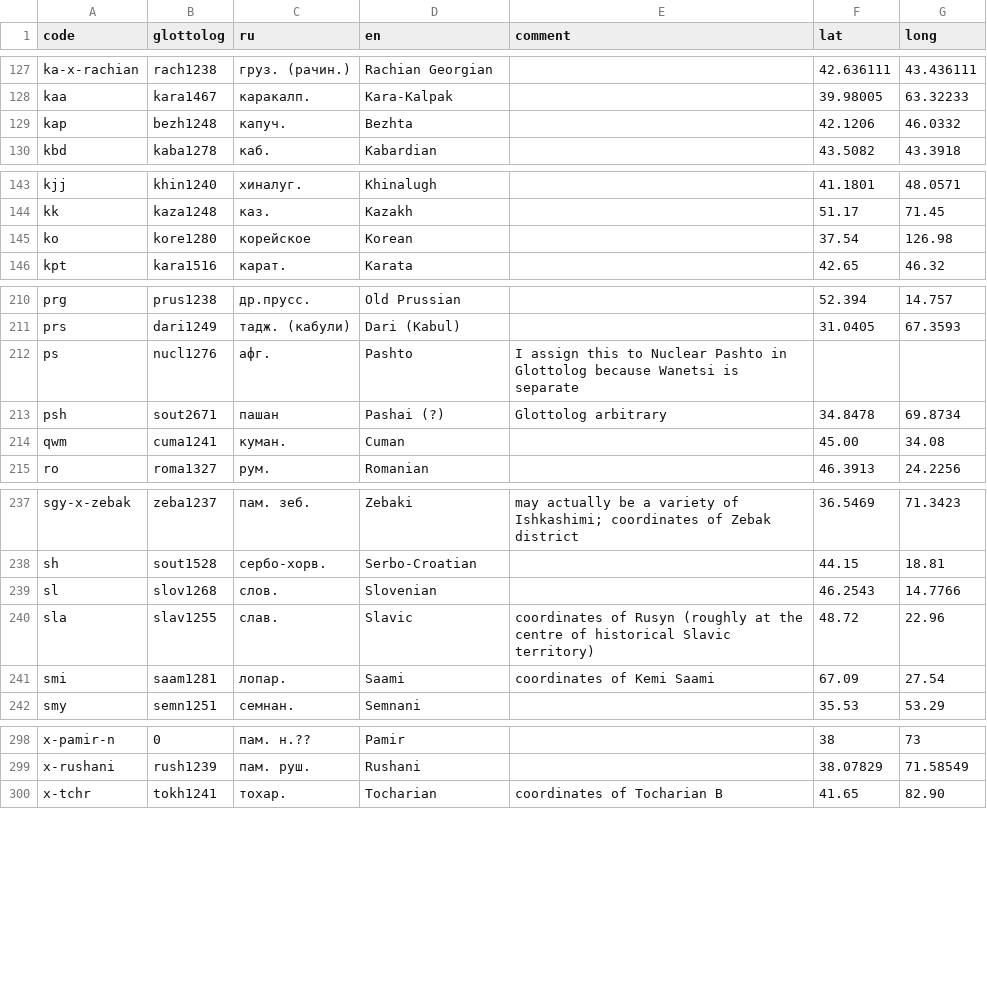
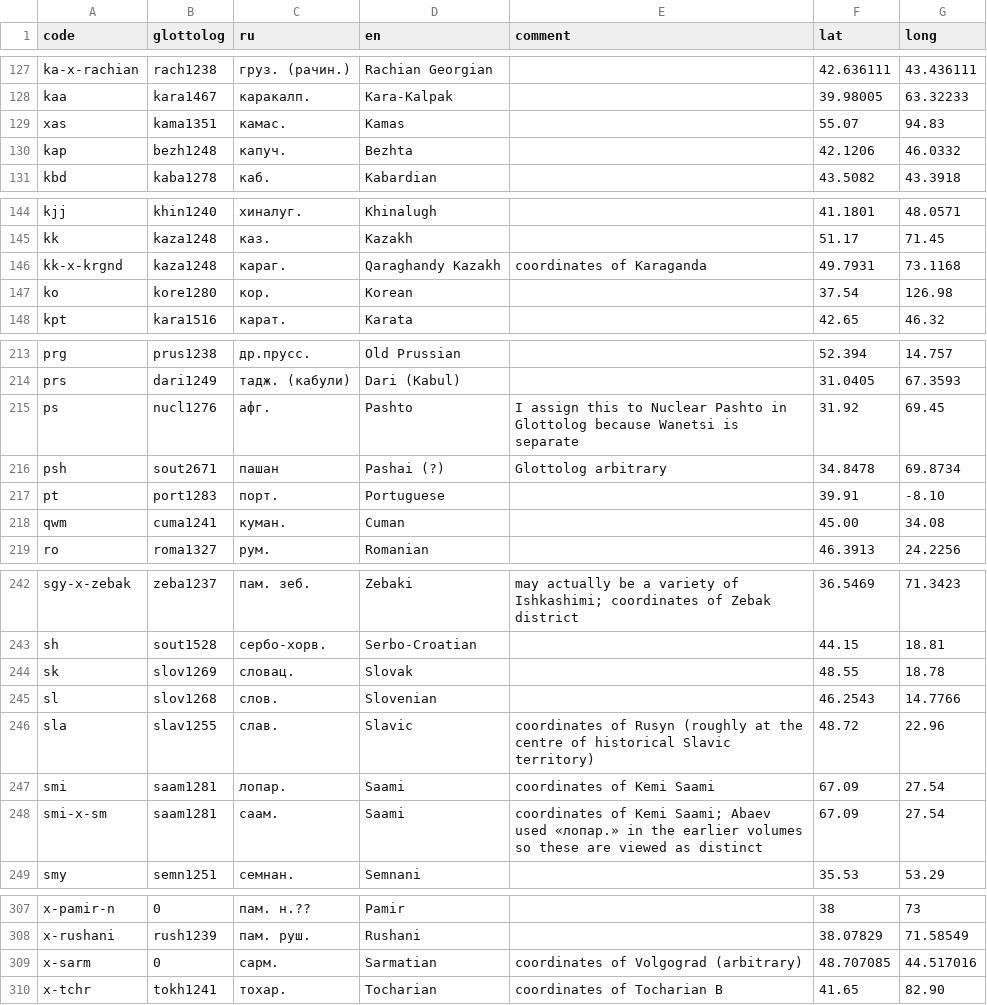
Before and after one commit to abaevdict/abaev-tei-oxygen, a CSV file: css/langnames.csv, drawn as a sheet; only a part is shown, gaps mark what is left out; the diff covers the shown part only.

```diff
--- a/css/langnames.csv
+++ b/css/langnames.csv
@@ -128,2 +128,3 @@ ka-x-rachian,rach1238,груз. (рачин.),Rachian Georgian,,42.636111,43.436
 kaa,kara1467,каракалп.,Kara-Kalpak,,39.98005,63.32233
+xas,kama1351,камас.,Kamas,,55.07,94.83
 kap,bezh1248,капуч.,Bezhta,,42.1206,46.0332
@@ -144,3 +145,4 @@ kjj,khin1240,хиналуг.,Khinalugh,,41.1801,48.0571
 kk,kaza1248,каз.,Kazakh,,51.17,71.45
-ko,kore1280,корейское,Korean,,37.54,126.98
+kk-x-krgnd,kaza1248,караг.,Qaraghandy Kazakh,coordinates of Karaganda,49.7931,73.1168
+ko,kore1280,кор.,Korean,,37.54,126.98
 kpt,kara1516,карат.,Karata,,42.65,46.32
@@ -211,4 +214,5 @@ prg,prus1238,др.прусс.,Old Prussian,,52.394,14.757
 prs,dari1249,тадж. (кабули),Dari (Kabul),,31.0405,67.3593
-ps,nucl1276,афг.,Pashto,I assign this to Nuclear Pashto in Glottolog because Wanetsi is separate,,
+ps,nucl1276,афг.,Pashto,I assign this to Nuclear Pashto in Glottolog because Wanetsi is separate,31.92,69.45
 psh,sout2671,пашан,Pashai (?),Glottolog arbitrary,34.8478,69.8734
+pt,port1283,порт.,Portuguese,,39.91,-8.10
 qwm,cuma1241,куман.,Cuman,,45.00,34.08
@@ -238,2 +243,3 @@ sgy-x-zebak,zeba1237,пам. зеб.,Zebaki,may actually be a variety of Ishkash
 sh,sout1528,сербо-хорв.,Serbo-Croatian,,44.15,18.81
+sk,slov1269,словац.,Slovak,,48.55,18.78
 sl,slov1268,слов.,Slovenian,,46.2543,14.7766
@@ -241,2 +247,3 @@ sla,slav1255,слав.,Slavic,coordinates of Rusyn (roughly at the centre of his
 smi,saam1281,лопар.,Saami,coordinates of Kemi Saami,67.09,27.54
+smi-x-sm,saam1281,саам.,Saami,coordinates of Kemi Saami; Abaev used «лопар.» in the earlier volumes so these are viewed as distinct,67.09,27.54
 smy,semn1251,семнан.,Semnani,,35.53,53.29
@@ -299,2 +308,3 @@ x-pamir-n,0,пам. н.??,Pamir,,38,73
 x-rushani,rush1239,пам. руш.,Rushani,,38.07829,71.58549
+x-sarm,0,сарм.,Sarmatian,coordinates of Volgograd (arbitrary),48.707085,44.517016
 x-tchr,tokh1241,тохар.,Tocharian,coordinates of Tocharian B,41.65,82.90
```
Also changed, not shown: 4 added rows and 2 edited cells elsewhere in this file, 6 other files.
